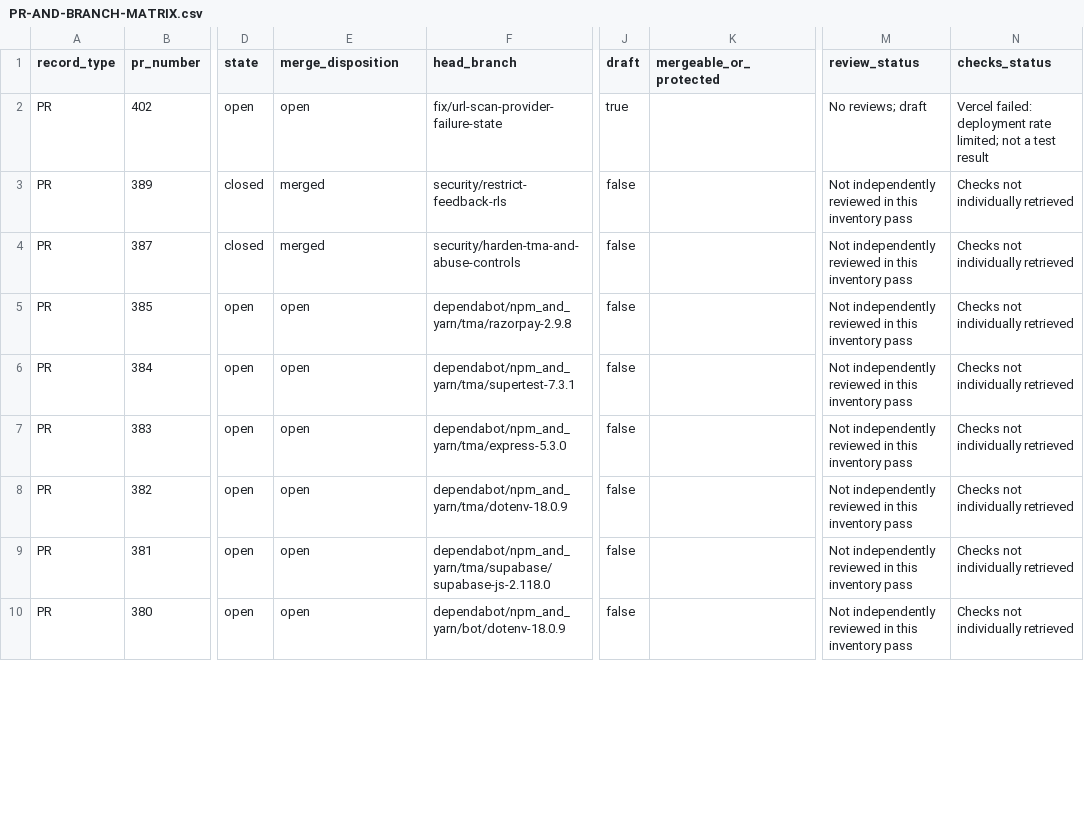
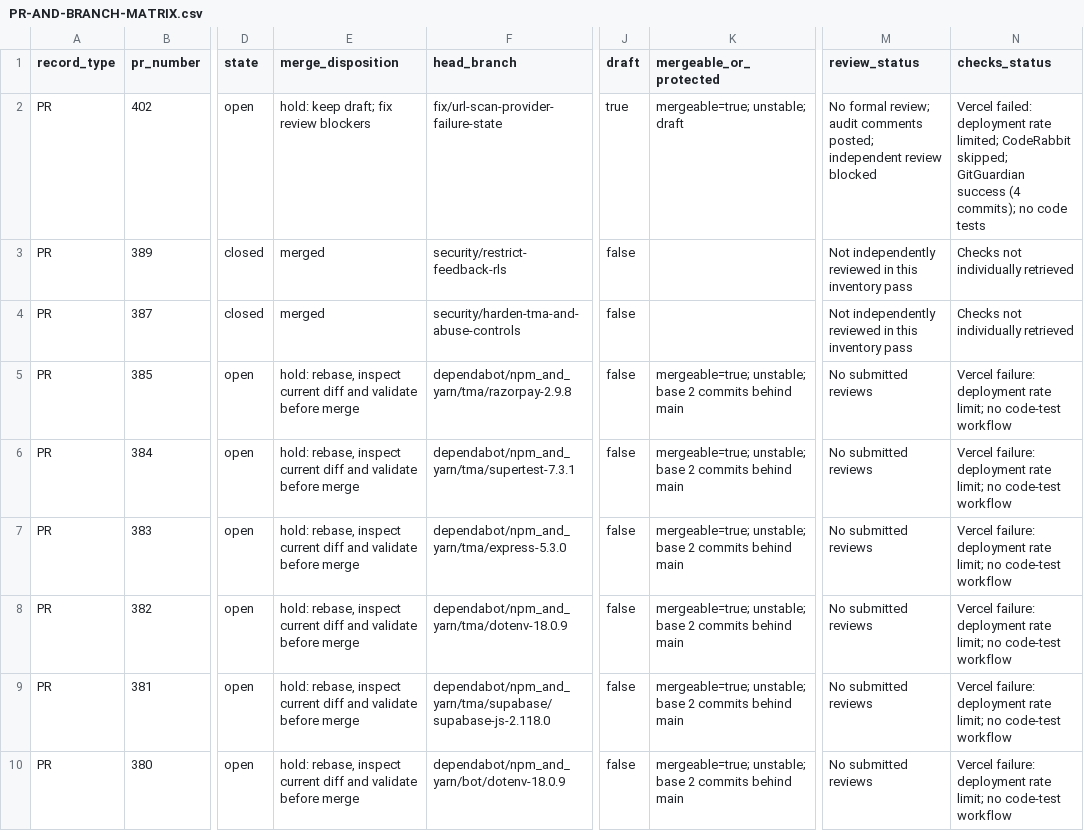
Before and after one commit to frpboy/NahThatsFake, a CSV file: Documents/PR-AND-BRANCH-MATRIX.csv, drawn as a sheet; only a part is shown, gaps mark what is left out; the diff covers the shown part only; the diff names each change by its address in the sheet, - before the commit and + after, or states it on an @@ line.

Commit message:
docs(audit): refresh PR and branch review status

```diff
--- a/Documents/PR-AND-BRANCH-MATRIX.csv
+++ b/Documents/PR-AND-BRANCH-MATRIX.csv
-E2 (merge_disposition): open
+E2 (merge_disposition): hold: keep draft; fix review blockers
-K2 (mergeable_or_protected): (empty)
+K2 (mergeable_or_protected): mergeable=true; unstable; draft
-M2 (review_status): No reviews; draft
+M2 (review_status): No formal review; audit comments posted; independent review blocked
-N2 (checks_status): …rate limited; not a test result
+N2 (checks_status): …rate limited; CodeRabbit skipped; GitGuardian success (4 commits); no code tests
-E5:E10 (merge_disposition): open
+E5:E10 (merge_disposition): hold: rebase, inspect current diff and validate before merge
-K5:K10 (mergeable_or_protected): (empty)
+K5:K10 (mergeable_or_protected): mergeable=true; unstable; base 2 commits behind main
-M5:M10 (review_status): Not independently reviewed in this inventory pass
+M5:M10 (review_status): No submitted reviews
-N5:N10 (checks_status): Checks not individually retrieved
+N5:N10 (checks_status): Vercel failure: deployment rate limit; no code-test workflow
```
Also changed, not shown: 1 added row and 85 edited cells elsewhere in this file.
